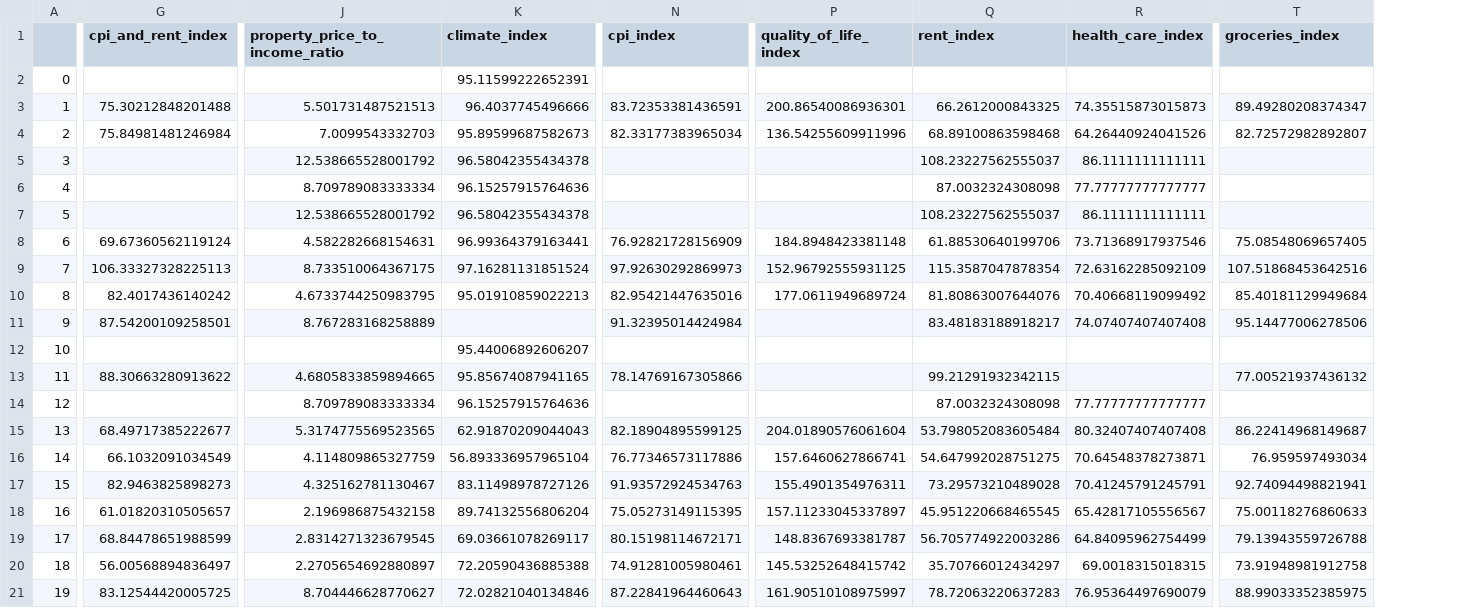
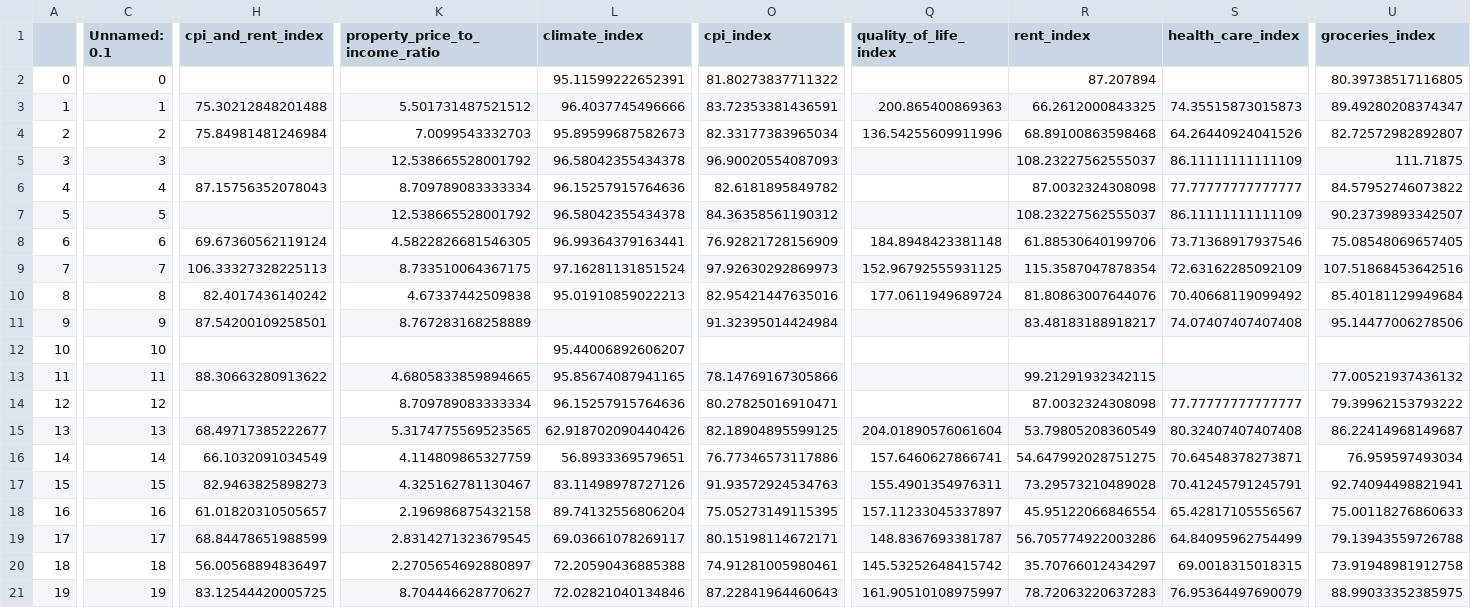
Before and after one commit to mbartlettnix/ds_team_project1, a CSV file: data/indices/ml_adjusted_ds_indices.csv, drawn as a sheet; only a part is shown, gaps mark what is left out; addresses are those after the commit; the diff covers the shown part only; the diff names each change by its address in the sheet, - before the commit and + after, or states it on an @@ line.

Commit message:
data modified by ML

```diff
--- a/data/indices/ml_adjusted_ds_indices.csv
+++ b/data/indices/ml_adjusted_ds_indices.csv
+column C (Unnamed: 0.1), rows 2-21: 0 | 1 | 2 | 3 | 4 | 5 | 6 | 7 | 8 | 9 | 10 | 11 | 12 | 13 | 14 | 15 | 16 | 17 | 18 | 19
-O2 (cpi_index): (empty)
+O2 (cpi_index): 81.80273837711322
-R2 (rent_index): (empty)
+R2 (rent_index): 87.207894
-U2 (groceries_index): (empty)
+U2 (groceries_index): 80.39738517116805
-K3 (property_price_to_income_ratio): 5.501731487521513
+K3 (property_price_to_income_ratio): 5.501731487521512
-Q3 (quality_of_life_index): 200.86540086936301
+Q3 (quality_of_life_index): 200.865400869363
-O5 (cpi_index): (empty)
+O5 (cpi_index): 96.90020554087093
-S5 (health_care_index): 86.1111111111111
+S5 (health_care_index): 86.11111111111109
-U5 (groceries_index): (empty)
+U5 (groceries_index): 111.71875
-H6 (cpi_and_rent_index): (empty)
+H6 (cpi_and_rent_index): 87.15756352078043
-O6 (cpi_index): (empty)
+O6 (cpi_index): 82.6181895849782
-U6 (groceries_index): (empty)
+U6 (groceries_index): 84.57952746073822
-O7 (cpi_index): (empty)
+O7 (cpi_index): 84.36358561190312
-S7 (health_care_index): 86.1111111111111
+S7 (health_care_index): 86.11111111111109
-U7 (groceries_index): (empty)
+U7 (groceries_index): 90.23739893342507
-K8 (property_price_to_income_ratio): 4.582282668154631
+K8 (property_price_to_income_ratio): 4.5822826681546305
-K10 (property_price_to_income_ratio): 4.6733744250983795
+K10 (property_price_to_income_ratio): 4.67337442509838
-O14 (cpi_index): (empty)
+O14 (cpi_index): 80.27825016910471
-U14 (groceries_index): (empty)
+U14 (groceries_index): 79.39962153793222
-L15 (climate_index): 62.91870209044043
+L15 (climate_index): 62.918702090440426
-R15 (rent_index): 53.798052083605484
+R15 (rent_index): 53.79805208360549
-L16 (climate_index): 56.893336957965104
+L16 (climate_index): 56.8933369579651
-R18 (rent_index): 45.951220668465545
+R18 (rent_index): 45.95122066846554
```
Also changed, not shown: 42 edited cells elsewhere in this file.
